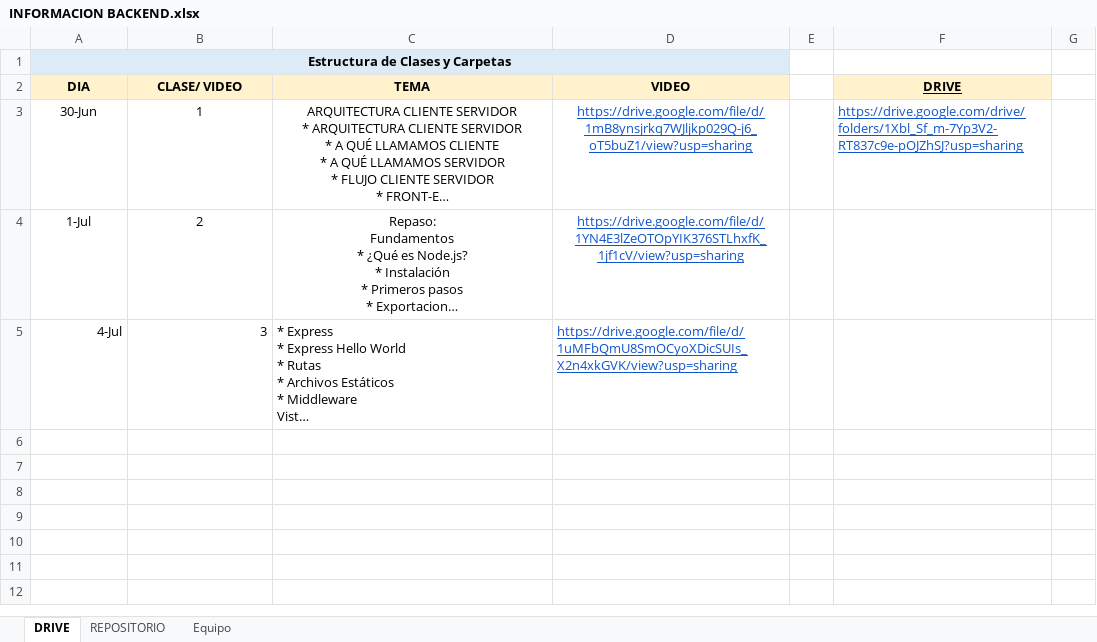
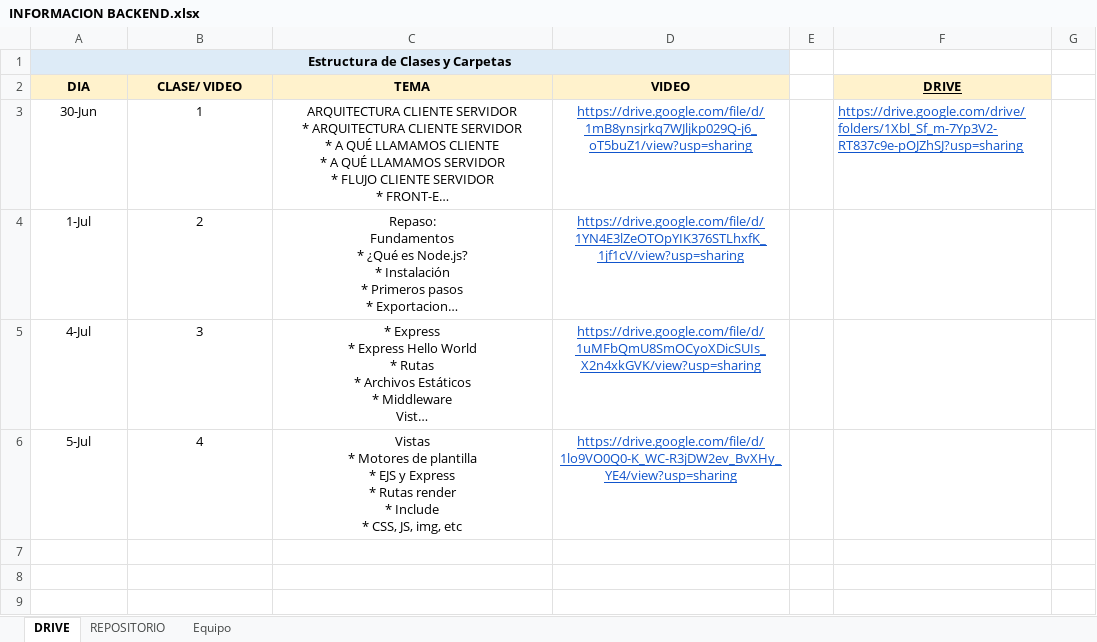
Before and after one commit to DevJumpProf/node.js, an Excel workbook: INFORMACION BACKEND.xlsx, sheet DRIVE, drawn as a sheet; only a part is shown; the shorter side is filled out with more unchanged rows; long unchanged cells end in …; values as stored, in another font and other column widths than the file's, no borders; removed rows and columns are numbered as before the commit, all else as after; ↵ is a line break in a cell; the diff names each change by its address in the sheet, - before the commit and + after, or states it on an @@ line.

Commit message:
vistas

```diff
--- a/INFORMACION BACKEND.xlsx (sheet DRIVE)
+++ b/INFORMACION BACKEND.xlsx (sheet DRIVE)
-A5:B5 alignment: right
+A5:B5 alignment: center
-C5:D5 alignment: left
+C5:D5 alignment: center
-row 6:  |  |  |  | X |  | X
+row 6: 5-Jul | 4 | Vistas ↵ * Motores de plantilla ↵ * EJS y Express ↵ * Rutas render ↵ * Include ↵ * CSS, JS, img, etc | https://drive.google.com/file/d/1lo9VO0Q0-K_WC-R3jDW2ev_BvXHy_YE4/view?usp=sharing | X |  | X
```
Also changed, not shown: 7 other files.
